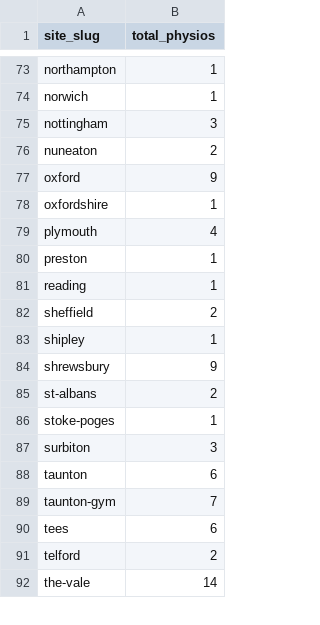
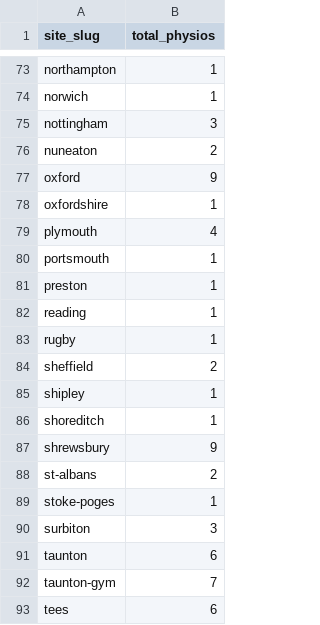
Before and after one commit to Markie454/nuffield-physio-dashboard, a CSV file: site_physio_counts.csv, drawn as a sheet; only a part is shown, gaps mark what is left out; the shorter side is filled out with more unchanged rows; the diff names each change by its address in the sheet, - before the commit and + after, or states it on an @@ line.

```diff
--- a/site_physio_counts.csv
+++ b/site_physio_counts.csv
+row 80: portsmouth | 1
+row 83: rugby | 1
+row 86: shoreditch | 1
```
Also changed, not shown: all_sites_slots.csv, physio_roster.csv, 3 other files.
